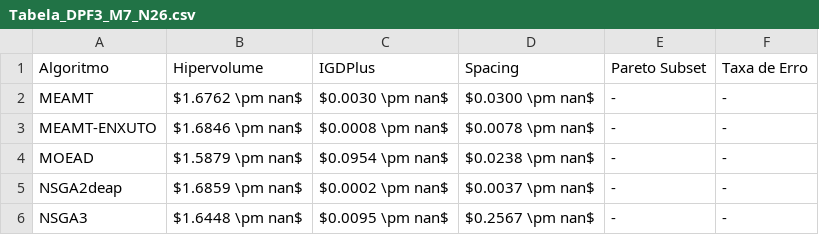
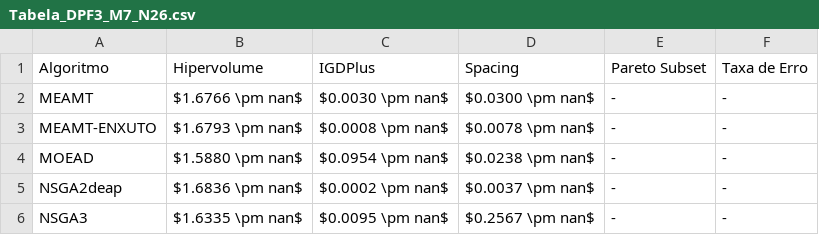
Before and after one commit to LeAresC/MEAMT_Comparision, a CSV file: graficos/Tabela_DPF3_M7_N26.csv, drawn as a sheet.

```diff
--- a/graficos/Tabela_DPF3_M7_N26.csv
+++ b/graficos/Tabela_DPF3_M7_N26.csv
@@ -1,6 +1,6 @@
 Algoritmo,Hipervolume,IGDPlus,Spacing,Pareto Subset,Taxa de Erro
-MEAMT,$1.6762 \pm nan$,$0.0030 \pm nan$,$0.0300 \pm nan$,-,-
-MEAMT-ENXUTO,$1.6846 \pm nan$,$0.0008 \pm nan$,$0.0078 \pm nan$,-,-
-MOEAD,$1.5879 \pm nan$,$0.0954 \pm nan$,$0.0238 \pm nan$,-,-
-NSGA2deap,$1.6859 \pm nan$,$0.0002 \pm nan$,$0.0037 \pm nan$,-,-
-NSGA3,$1.6448 \pm nan$,$0.0095 \pm nan$,$0.2567 \pm nan$,-,-
+MEAMT,$1.6766 \pm nan$,$0.0030 \pm nan$,$0.0300 \pm nan$,-,-
+MEAMT-ENXUTO,$1.6793 \pm nan$,$0.0008 \pm nan$,$0.0078 \pm nan$,-,-
+MOEAD,$1.5880 \pm nan$,$0.0954 \pm nan$,$0.0238 \pm nan$,-,-
+NSGA2deap,$1.6836 \pm nan$,$0.0002 \pm nan$,$0.0037 \pm nan$,-,-
+NSGA3,$1.6335 \pm nan$,$0.0095 \pm nan$,$0.2567 \pm nan$,-,-
```
Also changed, not shown: graficos/Tabela_DPF1_M7_N26.csv, graficos/Tabela_DPF2_M7_N26.csv, 10 other files.
